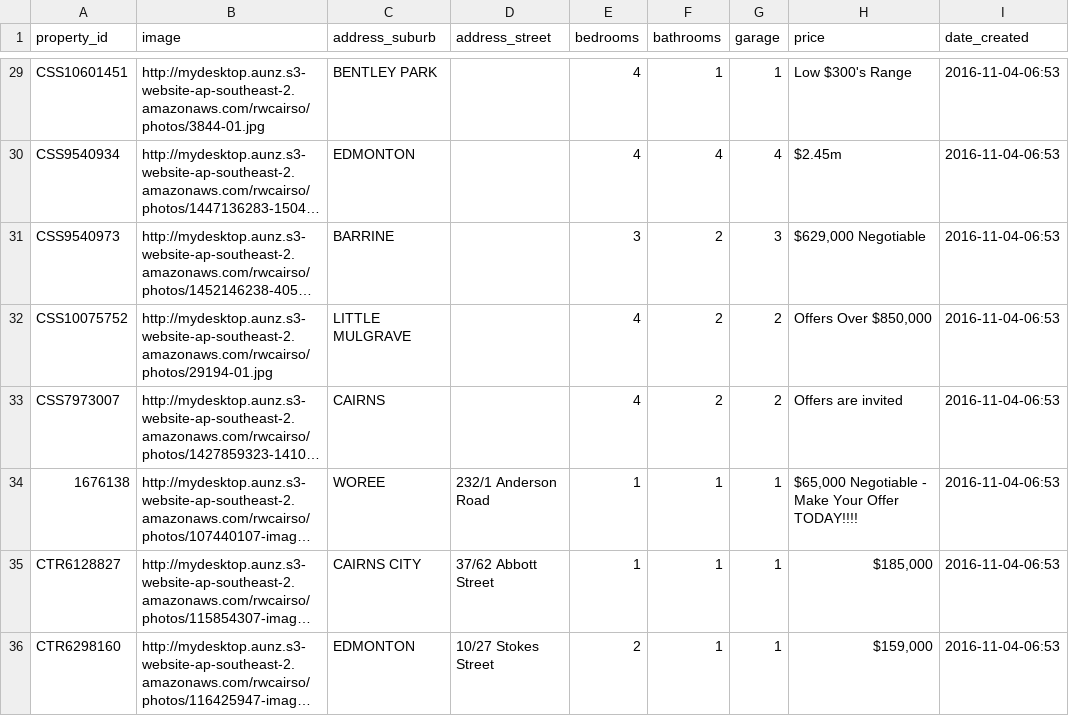
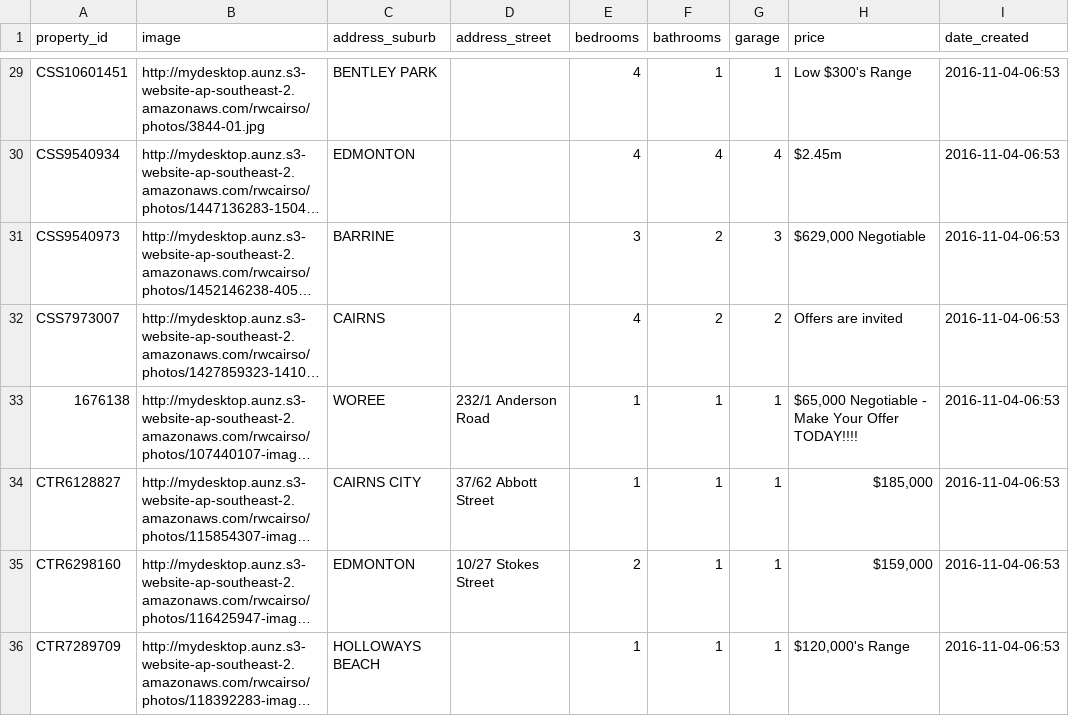
Before and after one commit to callumflack/therese-plath-realestate, a CSV file: _data/current.csv, drawn as a sheet; only a part is shown, gaps mark what is left out; the shorter side is filled out with more unchanged rows; long unchanged cells end in …; the diff names each change by its address in the sheet, - before the commit and + after, or states it on an @@ line.

```diff
--- a/_data/current.csv
+++ b/_data/current.csv
-row 32: CSS10075752 | http://mydesktop.aunz.s3-website-ap-southeast-2.amazonaws.com/rwcairso/photos/29194-01.jpg | LITTLE MULGRAVE |  | 4 | 2 | 2 | Offers Over $850,000 | 2016-11-04-06:53
```
Also changed, not shown: _data/sold.csv, 1 other file.
